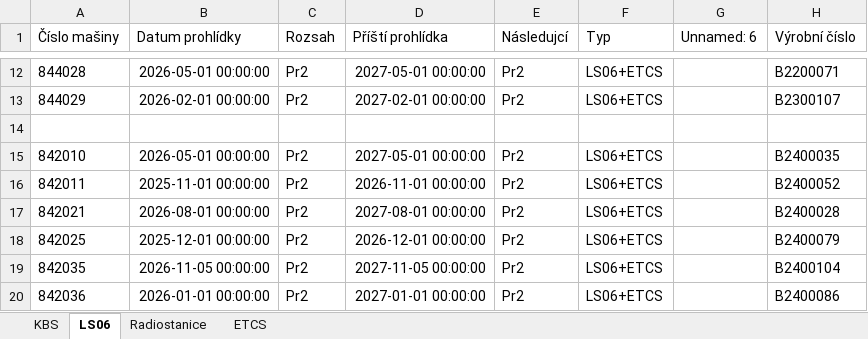
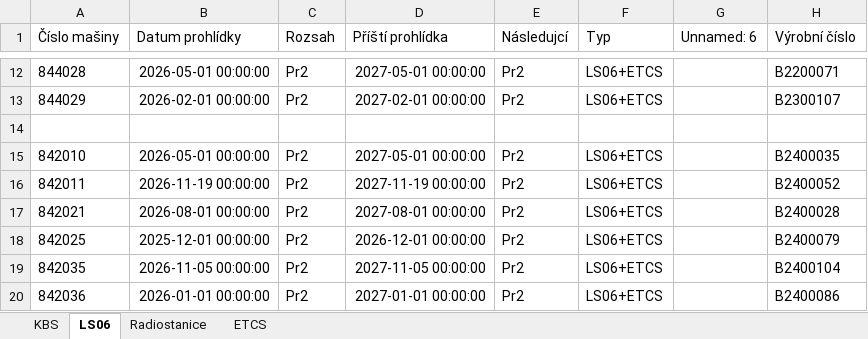
Before and after one commit to truckcsgofan-P5/Prohlidky, an Excel workbook: prohlidky.xlsx, sheet LS06, drawn as a sheet; only a part is shown, gaps mark what is left out; values as stored, in another font and other column widths than the file's, no borders; the diff names each change by its address in the sheet, - before the commit and + after, or states it on an @@ line.

Commit message:
Aktualizace dat z webové aplikace

```diff
--- a/prohlidky.xlsx (sheet LS06)
+++ b/prohlidky.xlsx (sheet LS06)
-B16 (Datum prohlídky): 2025-11-01 00:00:00
+B16 (Datum prohlídky): 2026-11-19 00:00:00
-D16 (Příští prohlídka): 2026-11-01 00:00:00
+D16 (Příští prohlídka): 2027-11-19 00:00:00
```
